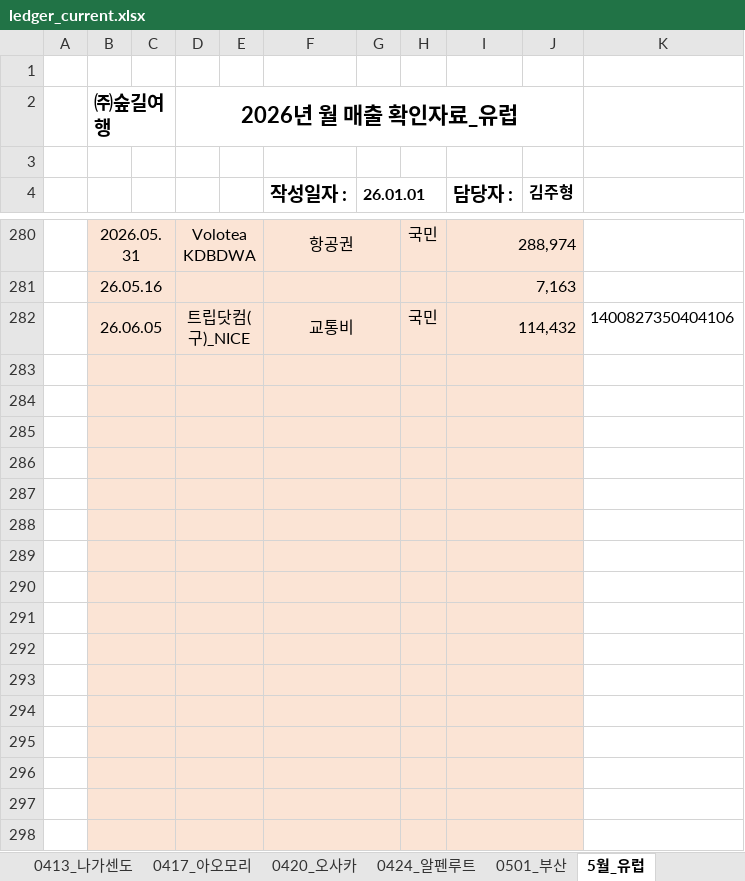
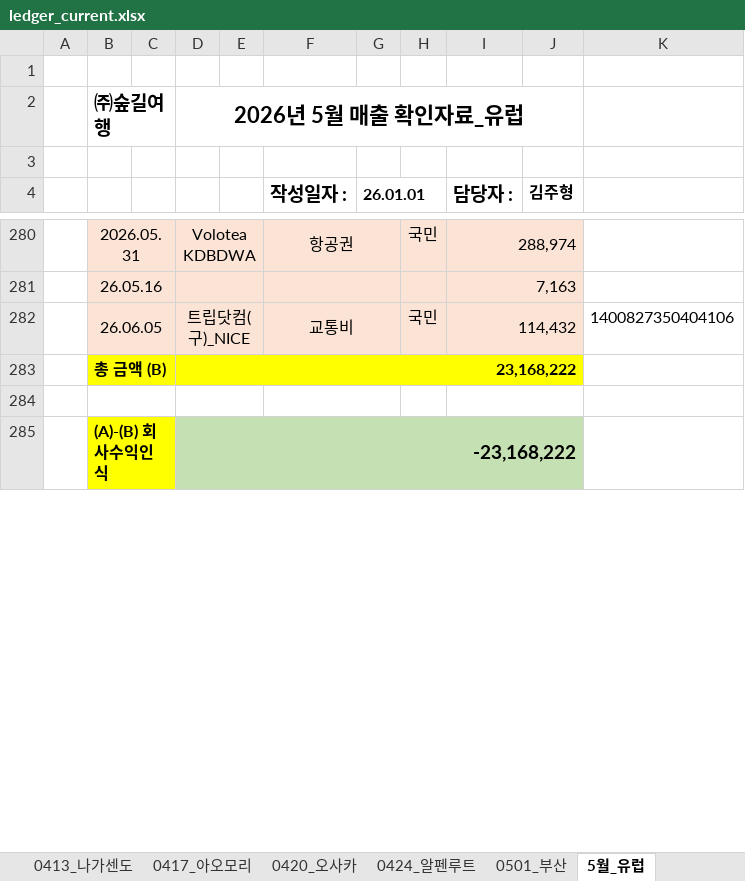
Before and after one commit to 6Soo/cost, an Excel workbook: ledger/data/ledger_current.xlsx, sheet 5월_유럽, drawn as a sheet; only a part is shown, gaps mark what is left out; values as stored, in another font and other column widths than the file's, no borders; charts and pictures not drawn; removed rows and columns are numbered as before the commit, all else as after; the diff covers the shown part only; the diff names each change by its address in the sheet, - before the commit and + after, or states it on an @@ line.

```diff
--- a/ledger/data/ledger_current.xlsx (sheet 5월_유럽)
+++ b/ledger/data/ledger_current.xlsx (sheet 5월_유럽)
-D2: 2026년 월 매출 확인자료_유럽
+D2: 2026년 5월 매출 확인자료_유럽
+row 283:  | 총 금액 (B) |  | 23,168,222
-B284 fill: #FBE4D5
+B284 fill: none
-D284 fill: #FBE4D5
+D284 fill: none
-F284:F285 fill: #FBE4D5
+F284:F285 fill: none
-H284:I285 fill: #FBE4D5
+H284:I285 fill: none
-row 285: (empty)
+row 285:  | (A)-(B) 회사수익인식 |  | -23,168,222
-B285 fill: #FBE4D5
+B285 fill: #FFFF00
-D285 fill: #FBE4D5
+D285 fill: #C5E0B3
-D284:E284 merged
+D285:J285 merged
-F284:G284 merged
-I284:J284 merged
-row 285: (empty)
-row 286: (empty)
-row 287: (empty)
-row 288: (empty)
-row 289: (empty)
-row 290: (empty)
-row 291: (empty)
-row 292: (empty)
-row 293: (empty)
-row 294: (empty)
-row 295: (empty)
-row 296: (empty)
-row 297: (empty)
-row 298: (empty)
```
Also changed, not shown: 25 removed rows and 3 edited cells elsewhere in this sheet, sheet 0616_레분토&리시리, sheet 0613_북해도, sheet 0413_나가센도, sheet 0630_오제, sheet 0625_아키타, sheet 0408_교토, 8 more sheets, other sheet tabs, formulas that keep their value, charts or pictures, ledger/data/ledger_latest.xlsx, ledger/data/매출확인자료_2분기_통합_v5.xlsx, 6 other files.
